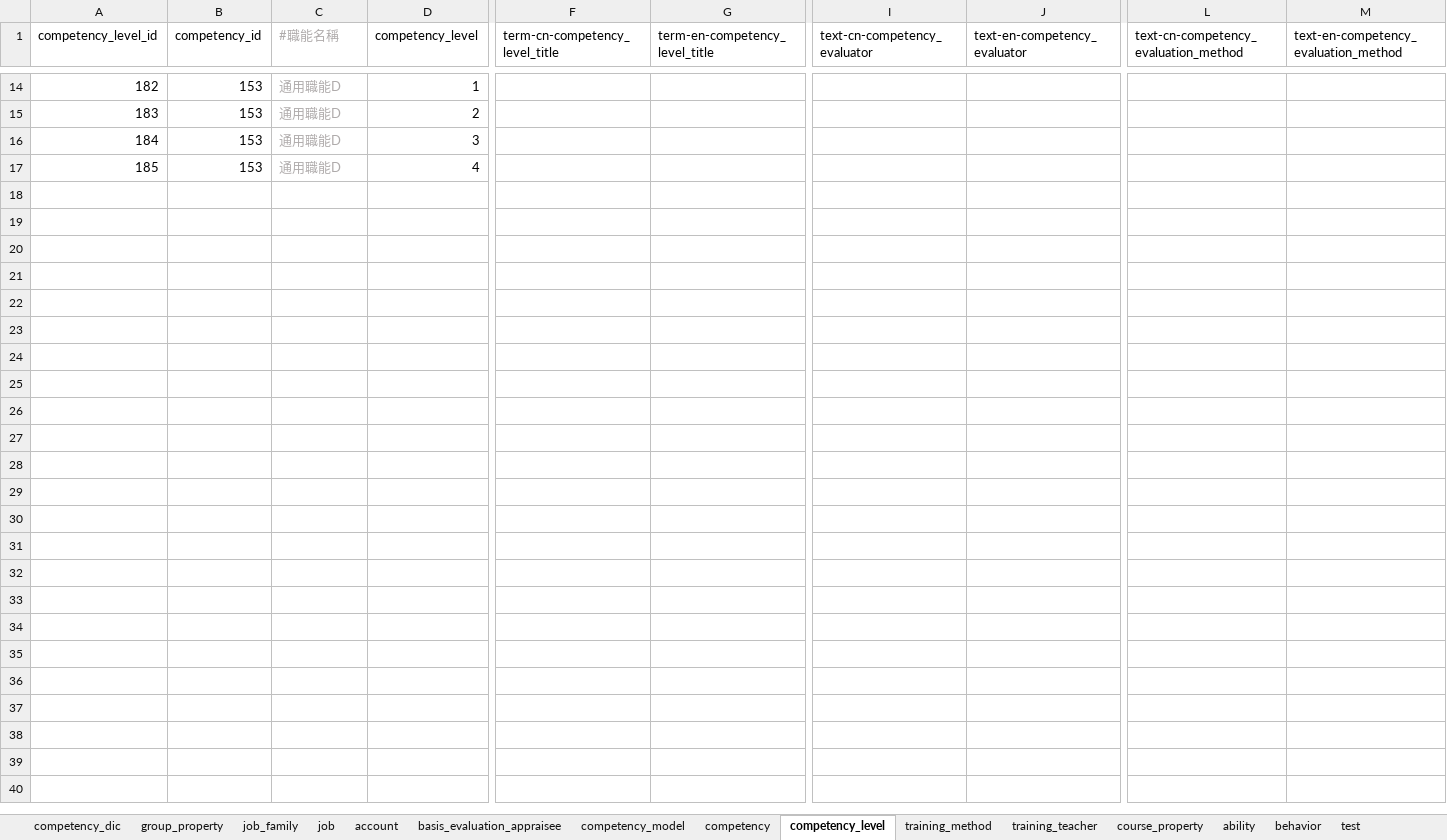
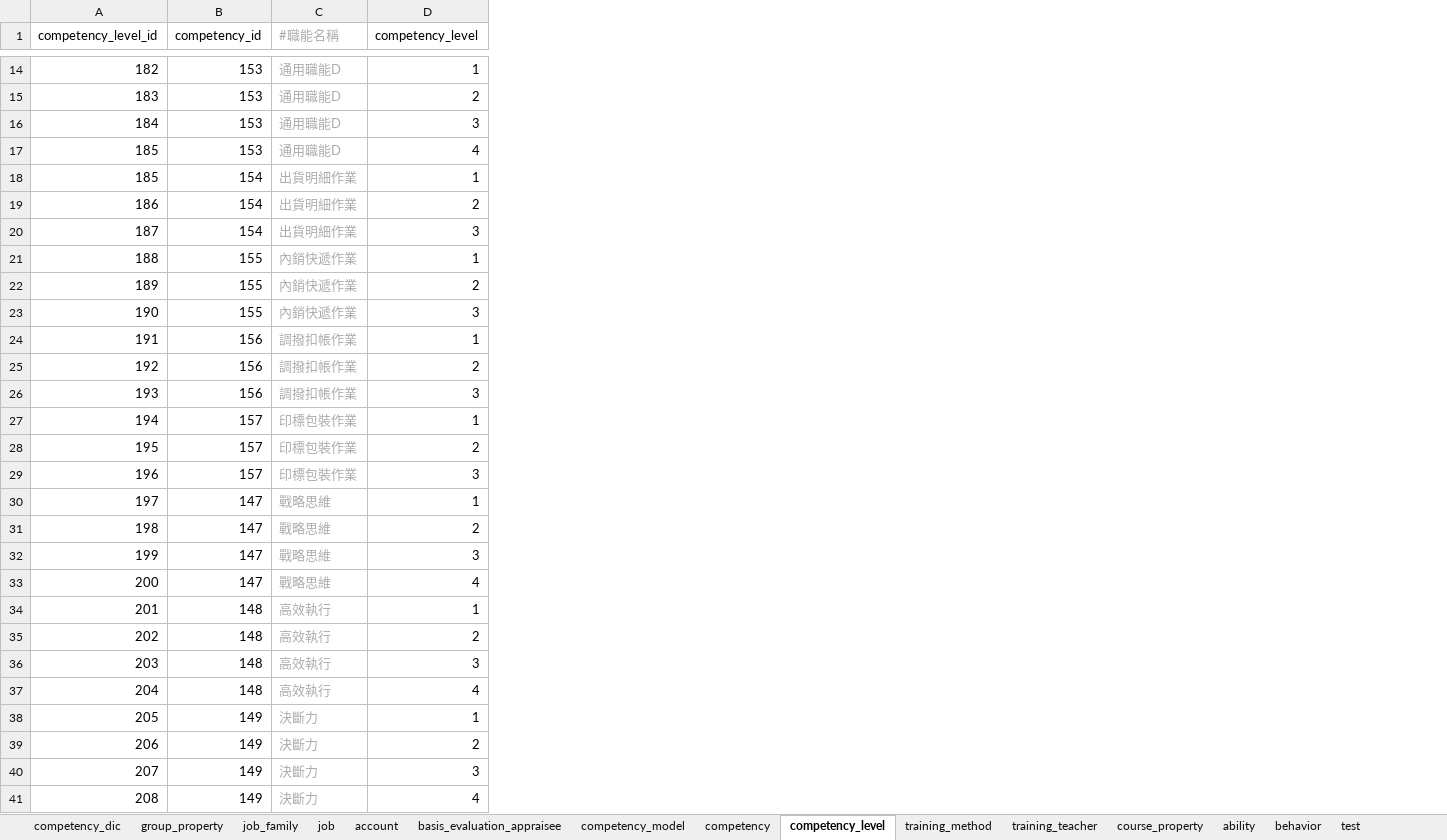
Before and after one commit to little2/h_r_d, an Excel workbook: import.xlsx, sheet competency_level, drawn as a sheet; only a part is shown, gaps mark what is left out; values as stored, in another font and other column widths than the file's, no borders; removed rows and columns are numbered as before the commit, all else as after; rows hold the shown columns only; the diff names each change by its address in the sheet, - before the commit and + after, or states it on an @@ line.

```diff
--- a/import.xlsx (sheet competency_level)
+++ b/import.xlsx (sheet competency_level)
@@ column F (term-cn-competency_level_title) hidden, empty @@
@@ column G (term-en-competency_level_title) hidden, empty @@
@@ column I (text-cn-competency_evaluator) hidden, empty @@
@@ column J (text-en-competency_evaluator) hidden, empty @@
@@ column L hidden, row 1: text-cn-competency_evaluation_method @@
@@ column M hidden, row 1: text-en-competency_evaluation_method @@
+row 18: 185 | 154 | 出貨明細作業 | 1
+row 19: 186 | 154 | 出貨明細作業 | 2
+row 20: 187 | 154 | 出貨明細作業 | 3
+row 21: 188 | 155 | 內銷快遞作業 | 1
+row 22: 189 | 155 | 內銷快遞作業 | 2
+row 23: 190 | 155 | 內銷快遞作業 | 3
+row 24: 191 | 156 | 調撥扣帳作業 | 1
+row 25: 192 | 156 | 調撥扣帳作業 | 2
+row 26: 193 | 156 | 調撥扣帳作業 | 3
+row 27: 194 | 157 | 印標包裝作業 | 1
+row 28: 195 | 157 | 印標包裝作業 | 2
+row 29: 196 | 157 | 印標包裝作業 | 3
+row 30: 197 | 147 | 戰略思維 | 1
+row 31: 198 | 147 | 戰略思維 | 2
+row 32: 199 | 147 | 戰略思維 | 3
+row 33: 200 | 147 | 戰略思維 | 4
+row 34: 201 | 148 | 高效執行 | 1
+row 35: 202 | 148 | 高效執行 | 2
+row 36: 203 | 148 | 高效執行 | 3
+row 37: 204 | 148 | 高效執行 | 4
+row 38: 205 | 149 | 決斷力 | 1
+row 39: 206 | 149 | 決斷力 | 2
+row 40: 207 | 149 | 決斷力 | 3
+row 41: 208 | 149 | 決斷力 | 4
```
Also changed, not shown: sheet ability, sheet competency, sheet competency_model, formulas that keep their value, 15 other files.
